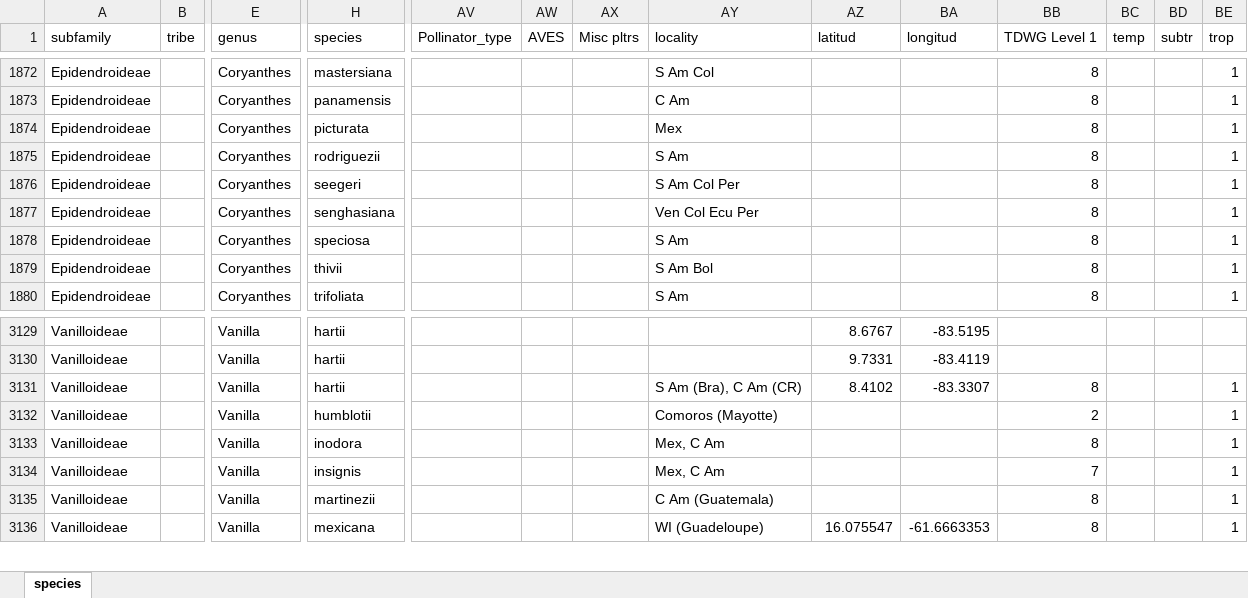
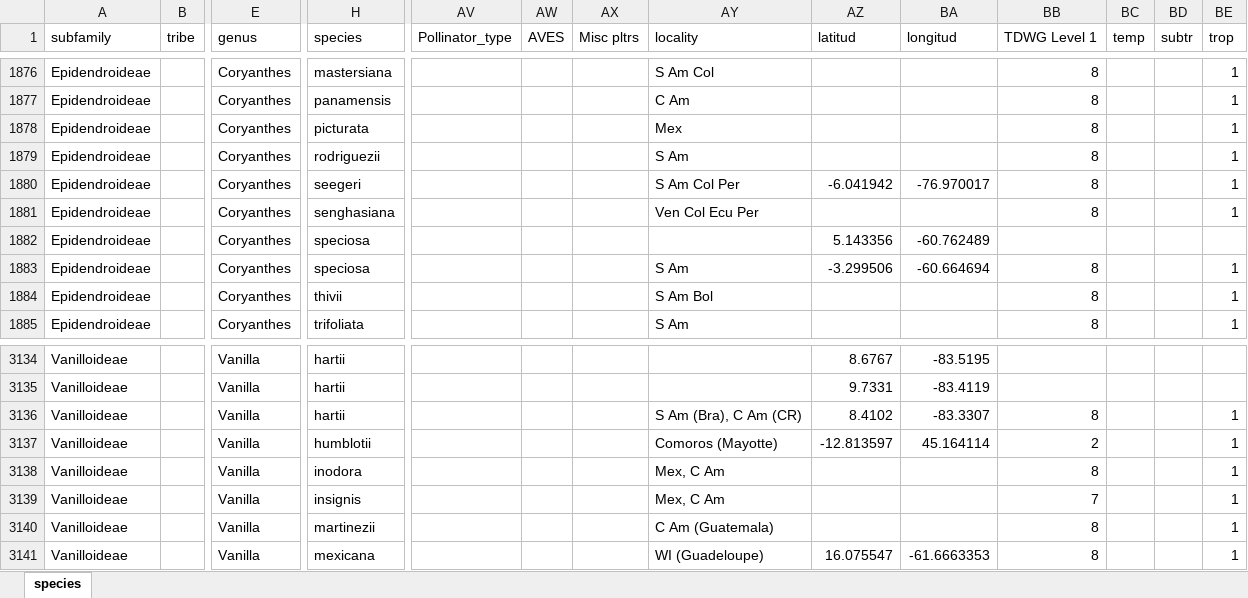
Before and after one commit to RaymondLTremblay/Global_Orchid_Pollinators, an Excel workbook: Pollination_List_MASTER.xlsx, sheet species, drawn as a sheet; only a part is shown, gaps mark what is left out; values as stored, in another font and other column widths than the file's, no cell formats; addresses are those after the commit; rows hold the shown columns only; the diff covers the shown part only; the diff names each change by its address in the sheet, - before the commit and + after, or states it on an @@ line.

```diff
--- a/Pollination_List_MASTER.xlsx (sheet species)
+++ b/Pollination_List_MASTER.xlsx (sheet species)
-AZ1880 (latitud): (empty)
+AZ1880 (latitud): -6.041942
-BA1880 (longitud): (empty)
+BA1880 (longitud): -76.970017
+row 1882: Epidendroideae |  | Coryanthes | speciosa |  |  |  |  | 5.143356 | -60.762489
-AZ1883 (latitud): (empty)
+AZ1883 (latitud): -3.299506
-BA1883 (longitud): (empty)
+BA1883 (longitud): -60.664694
-AZ3137 (latitud): (empty)
+AZ3137 (latitud): -12.813597
-BA3137 (longitud): (empty)
+BA3137 (longitud): 45.164114
```
Also changed, not shown: 4 added rows and 18 edited cells elsewhere in this sheet, cell formats, formulas that keep their value, coordinate_assignment_tracker.xlsx, 12 other files.
